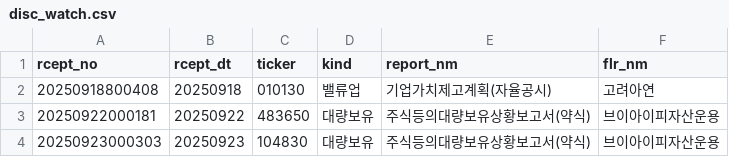
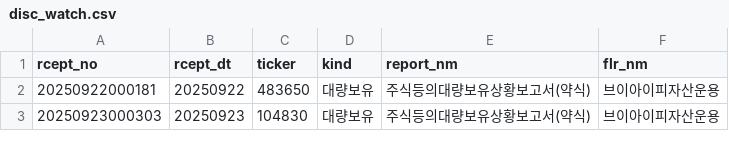
Before and after one commit to bamhobak/kospi-volume, a CSV file: data/disc_watch.csv, drawn as a sheet; only a part is shown; the diff names each change by its address in the sheet, - before the commit and + after, or states it on an @@ line.

Commit message:
data: 2026-10-24

```diff
--- a/data/disc_watch.csv
+++ b/data/disc_watch.csv
-row 2: 20250918800408 | 20250918 | 010130 | 밸류업 | 기업가치제고계획(자율공시) | 고려아연
```
Also changed, not shown: 2 other files.
